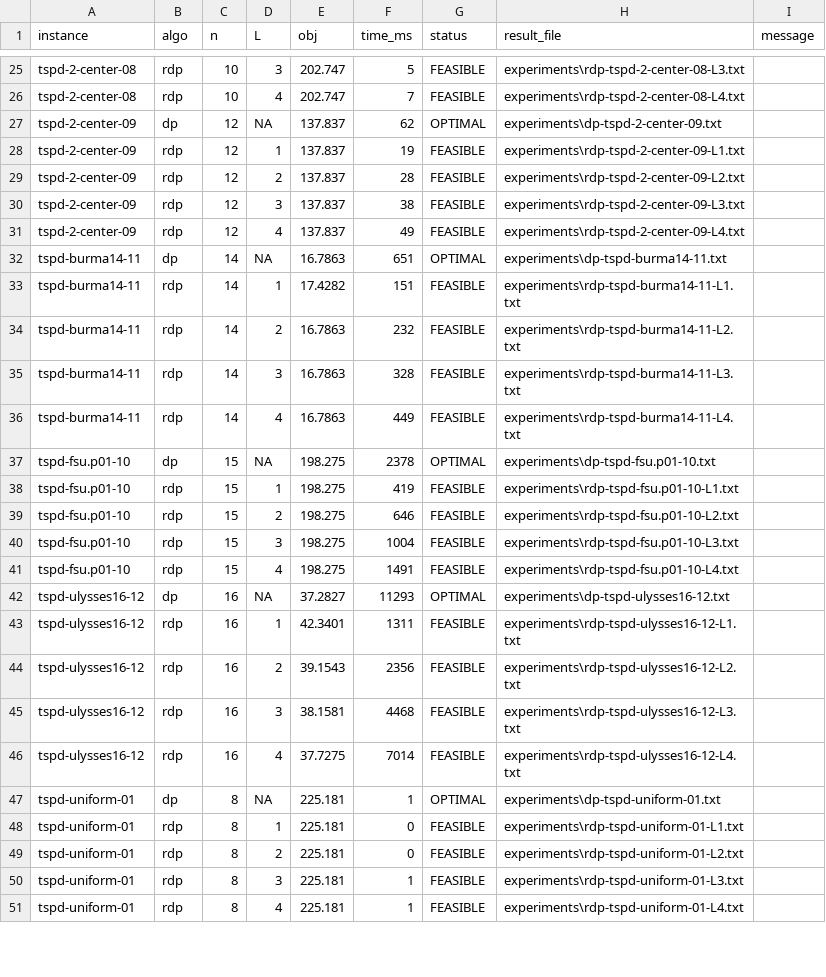
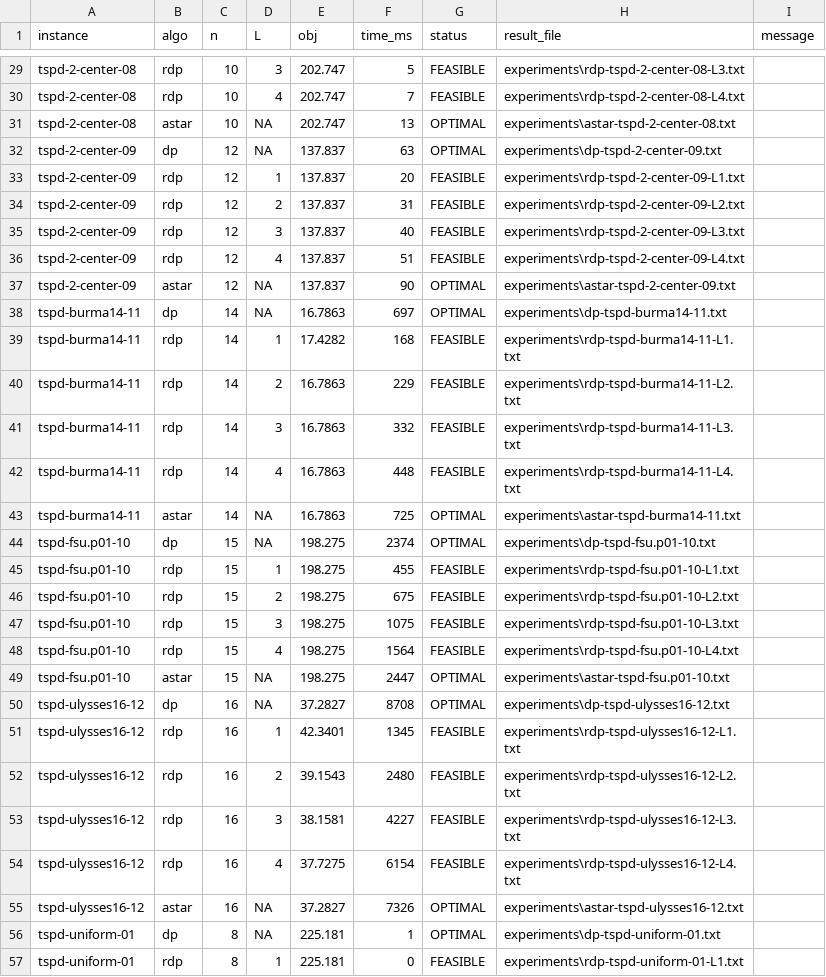
Before and after one commit to 3024244436/tsp-homework, a CSV file: experiments/results.csv, drawn as a sheet; only a part is shown, gaps mark what is left out; the shorter side is filled out with more unchanged rows; the diff covers the shown part only.

```diff
--- a/experiments/results.csv
+++ b/experiments/results.csv
@@ -26,22 +30,27 @@ tspd-2-center-08,rdp,10,3,202.747,5,FEASIBLE,experiments\rdp-tspd-2-center-08-L3
 tspd-2-center-08,rdp,10,4,202.747,7,FEASIBLE,experiments\rdp-tspd-2-center-08-L4.txt,
-tspd-2-center-09,dp,12,NA,137.837,62,OPTIMAL,experiments\dp-tspd-2-center-09.txt,
-tspd-2-center-09,rdp,12,1,137.837,19,FEASIBLE,experiments\rdp-tspd-2-center-09-L1.txt,
-tspd-2-center-09,rdp,12,2,137.837,28,FEASIBLE,experiments\rdp-tspd-2-center-09-L2.txt,
-tspd-2-center-09,rdp,12,3,137.837,38,FEASIBLE,experiments\rdp-tspd-2-center-09-L3.txt,
-tspd-2-center-09,rdp,12,4,137.837,49,FEASIBLE,experiments\rdp-tspd-2-center-09-L4.txt,
-tspd-burma14-11,dp,14,NA,16.7863,651,OPTIMAL,experiments\dp-tspd-burma14-11.txt,
-tspd-burma14-11,rdp,14,1,17.4282,151,FEASIBLE,experiments\rdp-tspd-burma14-11-L1.txt,
-tspd-burma14-11,rdp,14,2,16.7863,232,FEASIBLE,experiments\rdp-tspd-burma14-11-L2.txt,
-tspd-burma14-11,rdp,14,3,16.7863,328,FEASIBLE,experiments\rdp-tspd-burma14-11-L3.txt,
-tspd-burma14-11,rdp,14,4,16.7863,449,FEASIBLE,experiments\rdp-tspd-burma14-11-L4.txt,
-tspd-fsu.p01-10,dp,15,NA,198.275,2378,OPTIMAL,experiments\dp-tspd-fsu.p01-10.txt,
-tspd-fsu.p01-10,rdp,15,1,198.275,419,FEASIBLE,experiments\rdp-tspd-fsu.p01-10-L1.txt,
-tspd-fsu.p01-10,rdp,15,2,198.275,646,FEASIBLE,experiments\rdp-tspd-fsu.p01-10-L2.txt,
-tspd-fsu.p01-10,rdp,15,3,198.275,1004,FEASIBLE,experiments\rdp-tspd-fsu.p01-10-L3.txt,
-tspd-fsu.p01-10,rdp,15,4,198.275,1491,FEASIBLE,experiments\rdp-tspd-fsu.p01-10-L4.txt,
-tspd-ulysses16-12,dp,16,NA,37.2827,11293,OPTIMAL,experiments\dp-tspd-ulysses16-12.txt,
-tspd-ulysses16-12,rdp,16,1,42.3401,1311,FEASIBLE,experiments\rdp-tspd-ulysses16-12-L1.txt,
-tspd-ulysses16-12,rdp,16,2,39.1543,2356,FEASIBLE,experiments\rdp-tspd-ulysses16-12-L2.txt,
-tspd-ulysses16-12,rdp,16,3,38.1581,4468,FEASIBLE,experiments\rdp-tspd-ulysses16-12-L3.txt,
-tspd-ulysses16-12,rdp,16,4,37.7275,7014,FEASIBLE,experiments\rdp-tspd-ulysses16-12-L4.txt,
+tspd-2-center-08,astar,10,NA,202.747,13,OPTIMAL,experiments\astar-tspd-2-center-08.txt,
+tspd-2-center-09,dp,12,NA,137.837,63,OPTIMAL,experiments\dp-tspd-2-center-09.txt,
+tspd-2-center-09,rdp,12,1,137.837,20,FEASIBLE,experiments\rdp-tspd-2-center-09-L1.txt,
+tspd-2-center-09,rdp,12,2,137.837,31,FEASIBLE,experiments\rdp-tspd-2-center-09-L2.txt,
+tspd-2-center-09,rdp,12,3,137.837,40,FEASIBLE,experiments\rdp-tspd-2-center-09-L3.txt,
+tspd-2-center-09,rdp,12,4,137.837,51,FEASIBLE,experiments\rdp-tspd-2-center-09-L4.txt,
+tspd-2-center-09,astar,12,NA,137.837,90,OPTIMAL,experiments\astar-tspd-2-center-09.txt,
+tspd-burma14-11,dp,14,NA,16.7863,697,OPTIMAL,experiments\dp-tspd-burma14-11.txt,
+tspd-burma14-11,rdp,14,1,17.4282,168,FEASIBLE,experiments\rdp-tspd-burma14-11-L1.txt,
+tspd-burma14-11,rdp,14,2,16.7863,229,FEASIBLE,experiments\rdp-tspd-burma14-11-L2.txt,
+tspd-burma14-11,rdp,14,3,16.7863,332,FEASIBLE,experiments\rdp-tspd-burma14-11-L3.txt,
+tspd-burma14-11,rdp,14,4,16.7863,448,FEASIBLE,experiments\rdp-tspd-burma14-11-L4.txt,
+tspd-burma14-11,astar,14,NA,16.7863,725,OPTIMAL,experiments\astar-tspd-burma14-11.txt,
+tspd-fsu.p01-10,dp,15,NA,198.275,2374,OPTIMAL,experiments\dp-tspd-fsu.p01-10.txt,
+tspd-fsu.p01-10,rdp,15,1,198.275,455,FEASIBLE,experiments\rdp-tspd-fsu.p01-10-L1.txt,
+tspd-fsu.p01-10,rdp,15,2,198.275,675,FEASIBLE,experiments\rdp-tspd-fsu.p01-10-L2.txt,
+tspd-fsu.p01-10,rdp,15,3,198.275,1075,FEASIBLE,experiments\rdp-tspd-fsu.p01-10-L3.txt,
+tspd-fsu.p01-10,rdp,15,4,198.275,1564,FEASIBLE,experiments\rdp-tspd-fsu.p01-10-L4.txt,
+tspd-fsu.p01-10,astar,15,NA,198.275,2447,OPTIMAL,experiments\astar-tspd-fsu.p01-10.txt,
+tspd-ulysses16-12,dp,16,NA,37.2827,8708,OPTIMAL,experiments\dp-tspd-ulysses16-12.txt,
+tspd-ulysses16-12,rdp,16,1,42.3401,1345,FEASIBLE,experiments\rdp-tspd-ulysses16-12-L1.txt,
+tspd-ulysses16-12,rdp,16,2,39.1543,2480,FEASIBLE,experiments\rdp-tspd-ulysses16-12-L2.txt,
+tspd-ulysses16-12,rdp,16,3,38.1581,4227,FEASIBLE,experiments\rdp-tspd-ulysses16-12-L3.txt,
+tspd-ulysses16-12,rdp,16,4,37.7275,6154,FEASIBLE,experiments\rdp-tspd-ulysses16-12-L4.txt,
+tspd-ulysses16-12,astar,16,NA,37.2827,7326,OPTIMAL,experiments\astar-tspd-ulysses16-12.txt,
 tspd-uniform-01,dp,8,NA,225.181,1,OPTIMAL,experiments\dp-tspd-uniform-01.txt,
```
Also changed, not shown: 7 added rows and 11 edited cells elsewhere in this file, 38 other files.
